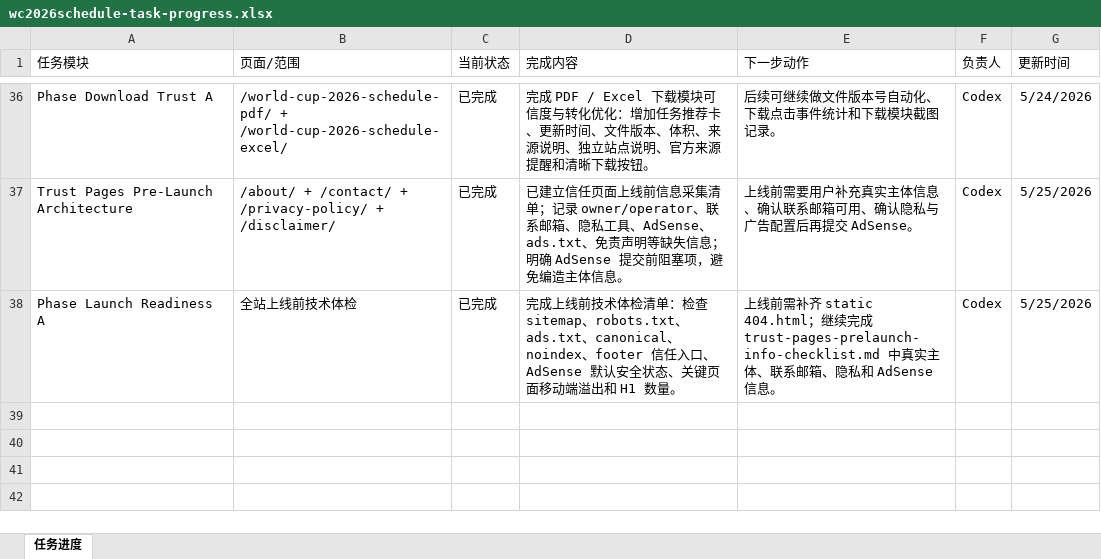
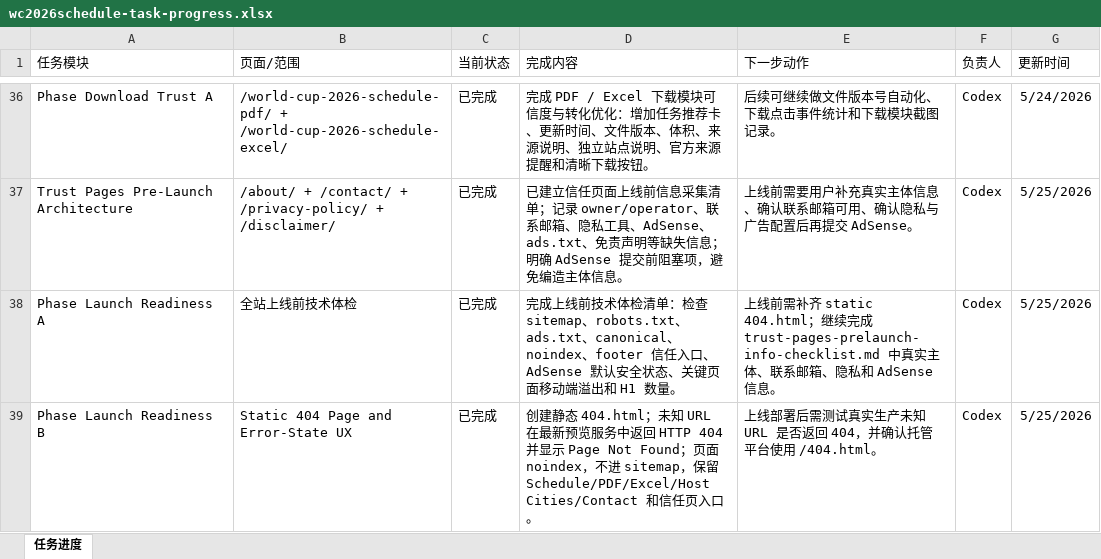
Before and after one commit to alabamajumia-del/wc2026schedule, an Excel workbook: task-progress/wc2026schedule-task-progress.xlsx, sheet 任务进度, drawn as a sheet; only a part is shown, gaps mark what is left out; values as stored, in another font and other column widths than the file's, no borders; the diff names each change by its address in the sheet, - before the commit and + after, or states it on an @@ line.

Commit message:
Add static 404 page

```diff
--- a/task-progress/wc2026schedule-task-progress.xlsx (sheet 任务进度)
+++ b/task-progress/wc2026schedule-task-progress.xlsx (sheet 任务进度)
+row 39: Phase Launch Readiness B | Static 404 Page and Error-State UX | 已完成 | 创建静态 404.html；未知 URL 在最新预览服务中返回 HTTP 404 并显示 Page Not Found；页面 noindex，不进 sitemap，保留 Schedule/PDF/Excel/Host Cities/Contact 和信任页入口。 | 上线部署后需测试真实生产未知 URL 是否返回 404，并确认托管平台使用 /404.html。 | Codex | 5/25/2026
```
Also changed, not shown: 5 other files.
